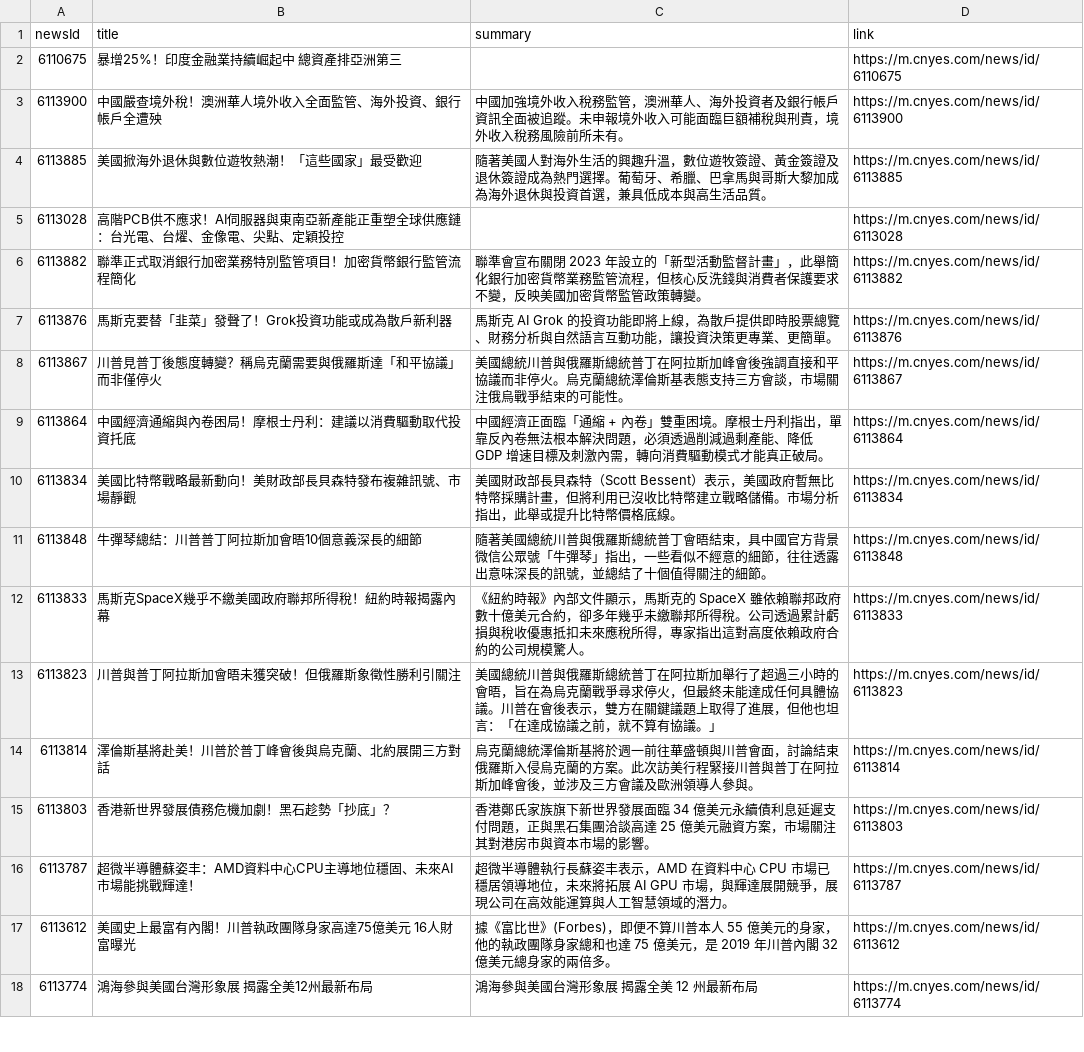
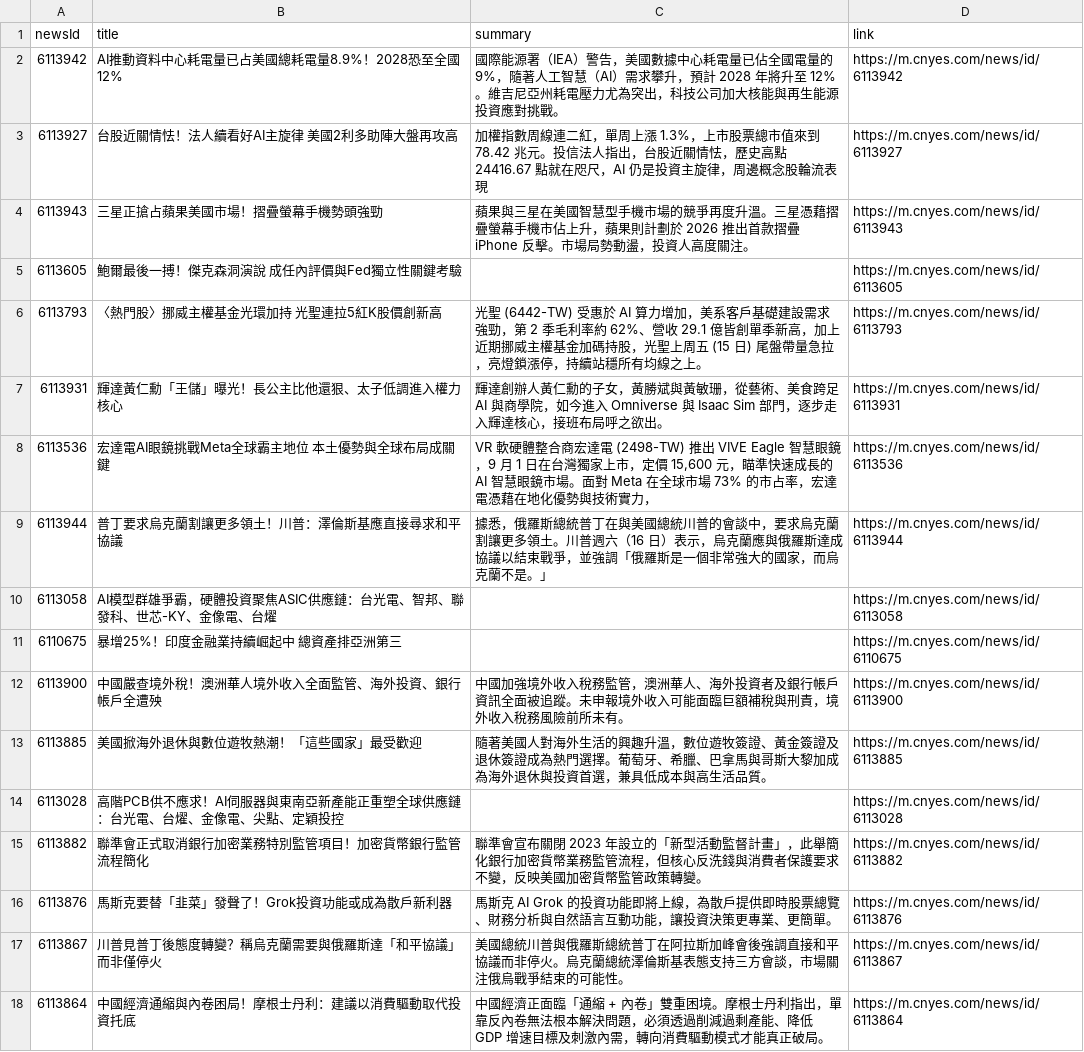
Before and after one commit to ai4goodthings/GitHub_Actions_Playground, a CSV file: news.csv, drawn as a sheet; only a part is shown; the shorter side is filled out with more unchanged rows.

Commit message:
更新鉅亨網新聞

```diff
--- a/news.csv
+++ b/news.csv
@@ -1,2 +1,11 @@
 newsId,title,summary,link
+6113942,AI推動資料中心耗電量已占美國總耗電量8.9%！2028恐至全國12%,國際能源署（IEA）警告，美國數據中心耗電量已佔全國電量的 9%，隨著人工智慧（AI）需求攀升，預計 2028 年將升至 12%。維吉尼亞州耗電壓力尤為突出，科技公司加大核能與再生能源投資應對挑戰。,https://m.cnyes.com/news/id/6113942
+6113927,台股近關情怯！法人續看好AI主旋律 美國2利多助陣大盤再攻高,加權指數周線連二紅，單周上漲 1.3%，上市股票總市值來到 78.42 兆元。投信法人指出，台股近關情怯，歷史高點 24416.67 點就在咫尺，AI 仍是投資主旋律，周邊概念股輪流表現,https://m.cnyes.com/news/id/6113927
+6113943,三星正搶占蘋果美國市場！摺疊螢幕手機勢頭強勁,蘋果與三星在美國智慧型手機市場的競爭再度升溫。三星憑藉摺疊螢幕手機市佔上升，蘋果則計劃於 2026 推出首款摺疊 iPhone 反擊。市場局勢動盪，投資人高度關注。,https://m.cnyes.com/news/id/6113943
+6113605,鮑爾最後一搏！傑克森洞演說 成任內評價與Fed獨立性關鍵考驗,,https://m.cnyes.com/news/id/6113605
+6113793,〈熱門股〉挪威主權基金光環加持 光聖連拉5紅K股價創新高,光聖 (6442-TW) 受惠於 AI 算力增加，美系客戶基礎建設需求強勁，第 2 季毛利率約 62%、營收 29.1 億皆創單季新高，加上近期挪威主權基金加碼持股，光聖上周五 (15 日) 尾盤帶量急拉，亮燈鎖漲停，持續站穩所有均線之上。,https://m.cnyes.com/news/id/6113793
+6113931,輝達黃仁勳「王儲」曝光！長公主比他還狠、太子低調進入權力核心,輝達創辦人黃仁勳的子女，黃勝斌與黃敏珊，從藝術、美食跨足 AI 與商學院，如今進入 Omniverse 與 Isaac Sim 部門，逐步走入輝達核心，接班布局呼之欲出。,https://m.cnyes.com/news/id/6113931
+6113536,宏達電AI眼鏡挑戰Meta全球霸主地位 本土優勢與全球布局成關鍵,"VR 軟硬體整合商宏達電 (2498-TW) 推出 VIVE Eagle 智慧眼鏡，9 月 1 日在台灣獨家上市，定價 15,600 元，瞄準快速成長的 AI 智慧眼鏡市場。面對 Meta 在全球市場 73% 的市占率，宏達電憑藉在地化優勢與技術實力，",https://m.cnyes.com/news/id/6113536
+6113944,普丁要求烏克蘭割讓更多領土！川普：澤倫斯基應直接尋求和平協議,據悉，俄羅斯總統普丁在與美國總統川普的會談中，要求烏克蘭割讓更多領土。川普週六（16 日）表示，烏克蘭應與俄羅斯達成協議以結束戰爭，並強調「俄羅斯是一個非常強大的國家，而烏克蘭不是。」,https://m.cnyes.com/news/id/6113944
+6113058,AI模型群雄爭霸，硬體投資聚焦ASIC供應鏈：台光電、智邦、聯發科、世芯-KY、金像電、台燿,,https://m.cnyes.com/news/id/6113058
 6110675,暴增25%！印度金融業持續崛起中 總資產排亞洲第三,,https://m.cnyes.com/news/id/6110675
@@ -5,3 +14,3 @@
 6113028,高階PCB供不應求！AI伺服器與東南亞新產能正重塑全球供應鏈：台光電、台燿、金像電、尖點、定穎投控,,https://m.cnyes.com/news/id/6113028
-6113882,聯準正式取消銀行加密業務特別監管項目！加密貨幣銀行監管流程簡化,聯準會宣布關閉 2023 年設立的「新型活動監督計畫」，此舉簡化銀行加密貨幣業務監管流程，但核心反洗錢與消費者保護要求不變，反映美國加密貨幣監管政策轉變。,https://m.cnyes.com/news/id/6113882
+6113882,聯準會正式取消銀行加密業務特別監管項目！加密貨幣銀行監管流程簡化,聯準會宣布關閉 2023 年設立的「新型活動監督計畫」，此舉簡化銀行加密貨幣業務監管流程，但核心反洗錢與消費者保護要求不變，反映美國加密貨幣監管政策轉變。,https://m.cnyes.com/news/id/6113882
 6113876,馬斯克要替「韭菜」發聲了！Grok投資功能或成為散戶新利器,馬斯克 AI Grok 的投資功能即將上線，為散戶提供即時股票總覽、財務分析與自然語言互動功能，讓投資決策更專業、更簡單。,https://m.cnyes.com/news/id/6113876
```
